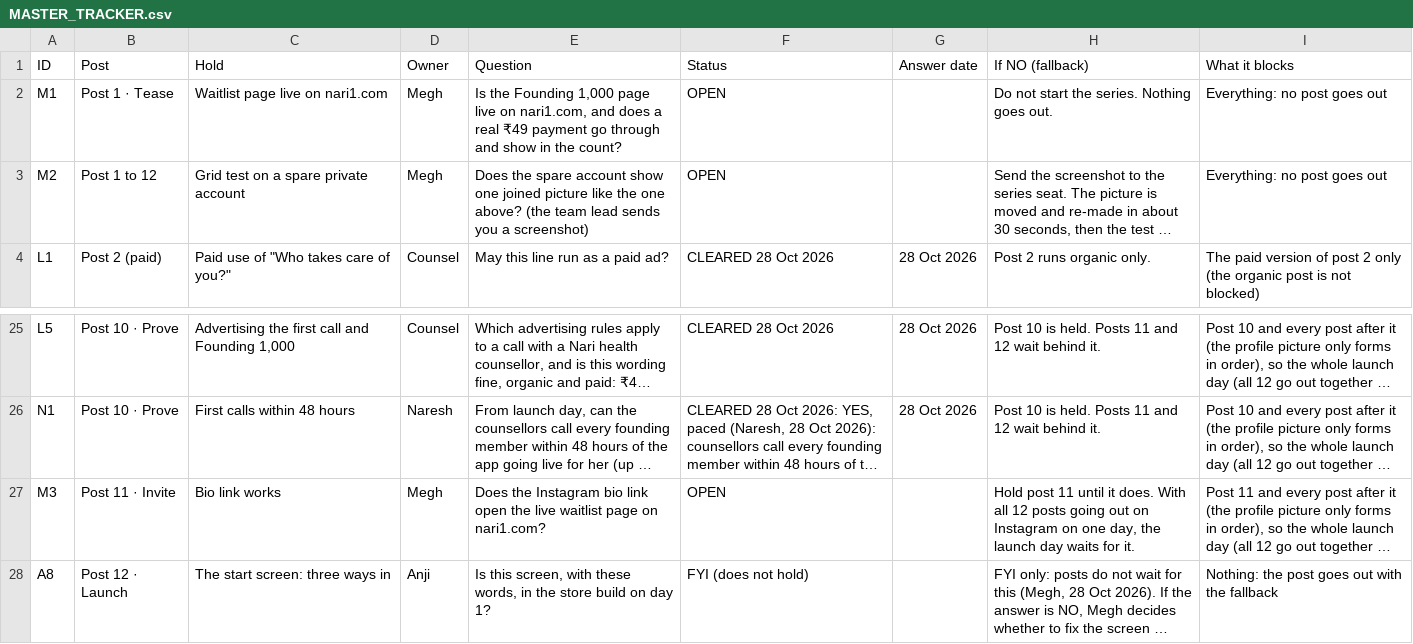
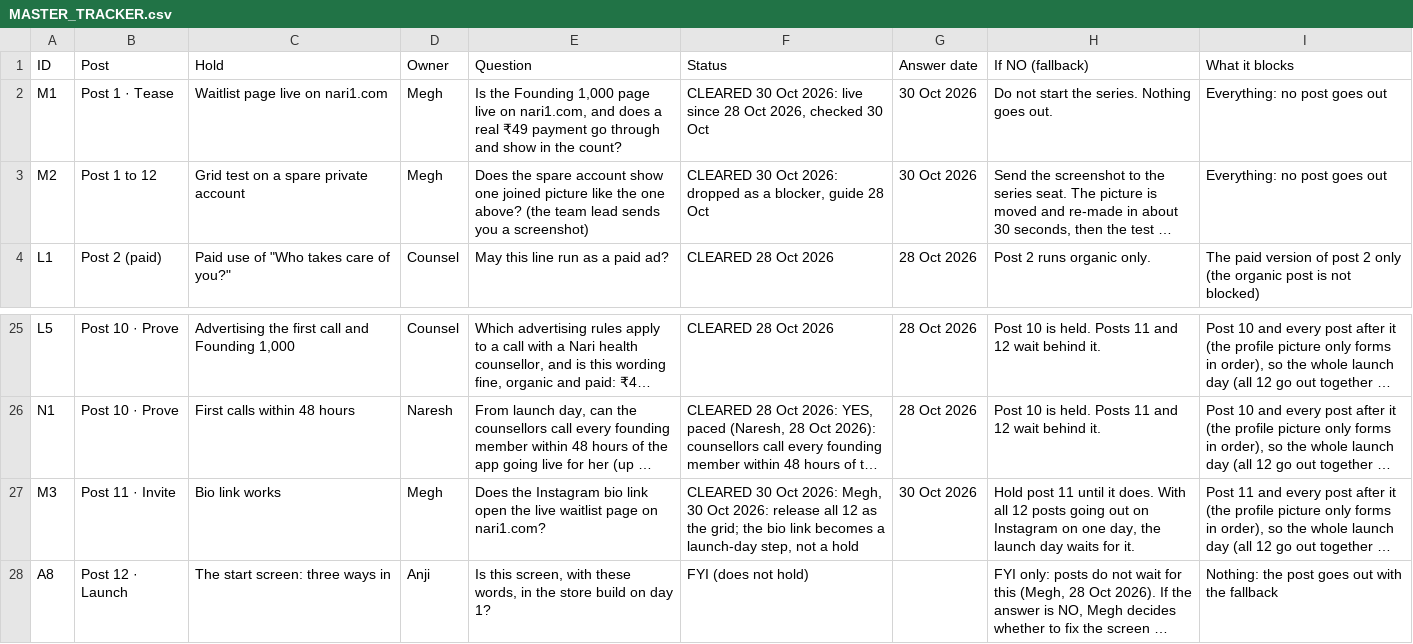
Before and after one commit to annotatory/one-picture-gheoa6, a CSV file: by_owner/MASTER_TRACKER.csv, drawn as a sheet; only a part is shown, gaps mark what is left out; long unchanged cells end in …; the diff names each change by its address in the sheet, - before the commit and + after, or states it on an @@ line.

```diff
--- a/by_owner/MASTER_TRACKER.csv
+++ b/by_owner/MASTER_TRACKER.csv
-F2 (Status): OPEN
+F2 (Status): CLEARED 30 Oct 2026: live since 28 Oct 2026, checked 30 Oct
-G2:G3 (Answer date): (empty)
+G2:G3 (Answer date): 30 Oct 2026
-F3 (Status): OPEN
+F3 (Status): CLEARED 30 Oct 2026: dropped as a blocker, guide 28 Oct
-F27 (Status): OPEN
+F27 (Status): CLEARED 30 Oct 2026: Megh, 30 Oct 2026: release all 12 as the grid; the bio link becomes a launch-day step, not a hold
-G27 (Answer date): (empty)
+G27 (Answer date): 30 Oct 2026
```
Also changed, not shown: team/01_POSTING_CALENDAR.csv, 13 other files.
